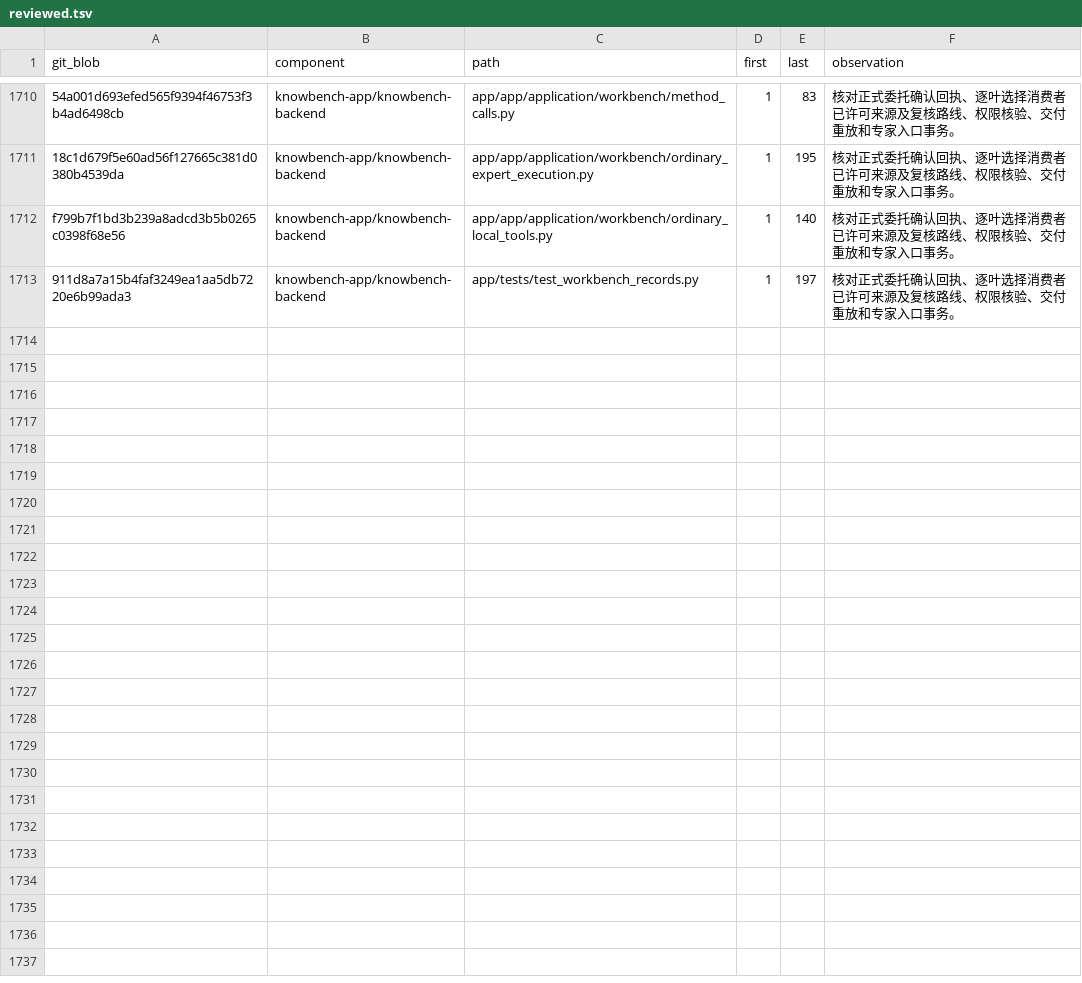
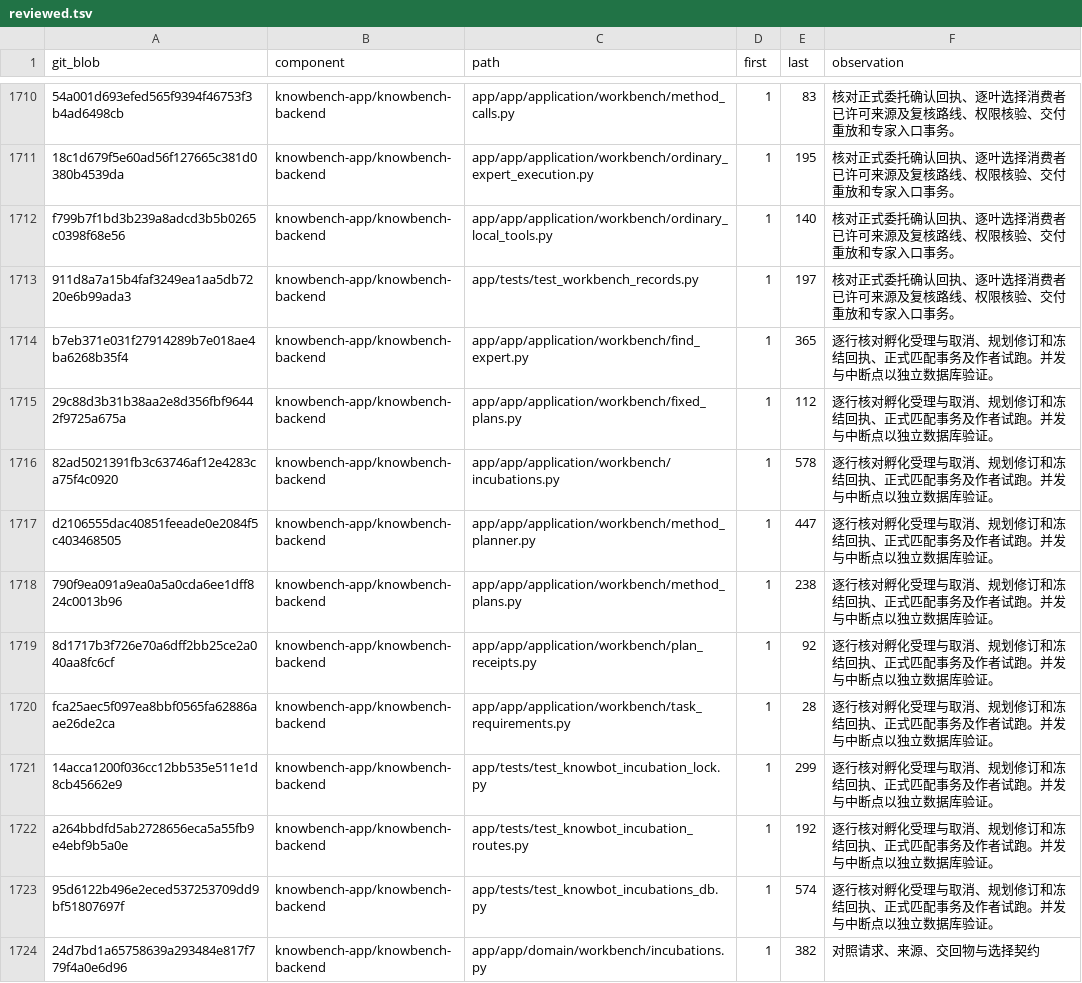
Before and after one commit to sunmoonlion/sunmoonun, a TSV file: scripts/results/2026-11-26-Luna十八组件逐行审查/reviewed.tsv, drawn as a sheet; only a part is shown, gaps mark what is left out.

```diff
--- a/scripts/results/2026-11-26-Luna十八组件逐行审查/reviewed.tsv
+++ b/scripts/results/2026-11-26-Luna十八组件逐行审查/reviewed.tsv
@@ -1713 +1713,12 @@ f799b7f1bd3b239a8adcd3b5b0265c0398f68e56	knowbench-app/knowbench-backend	app/app
 911d8a7a15b4faf3249ea1aa5db7220e6b99ada3	knowbench-app/knowbench-backend	app/tests/test_workbench_records.py	1	197	核对正式委托确认回执、逐叶选择消费者已许可来源及复核路线、权限核验、交付重放和专家入口事务。
+b7eb371e031f27914289b7e018ae4ba6268b35f4	knowbench-app/knowbench-backend	app/app/application/workbench/find_expert.py	1	365	逐行核对孵化受理与取消、规划修订和冻结回执、正式匹配事务及作者试跑。并发与中断点以独立数据库验证。
+29c88d3b31b38aa2e8d356fbf96442f9725a675a	knowbench-app/knowbench-backend	app/app/application/workbench/fixed_plans.py	1	112	逐行核对孵化受理与取消、规划修订和冻结回执、正式匹配事务及作者试跑。并发与中断点以独立数据库验证。
+82ad5021391fb3c63746af12e4283ca75f4c0920	knowbench-app/knowbench-backend	app/app/application/workbench/incubations.py	1	578	逐行核对孵化受理与取消、规划修订和冻结回执、正式匹配事务及作者试跑。并发与中断点以独立数据库验证。
+d2106555dac40851feeade0e2084f5c403468505	knowbench-app/knowbench-backend	app/app/application/workbench/method_planner.py	1	447	逐行核对孵化受理与取消、规划修订和冻结回执、正式匹配事务及作者试跑。并发与中断点以独立数据库验证。
+790f9ea091a9ea0a5a0cda6ee1dff824c0013b96	knowbench-app/knowbench-backend	app/app/application/workbench/method_plans.py	1	238	逐行核对孵化受理与取消、规划修订和冻结回执、正式匹配事务及作者试跑。并发与中断点以独立数据库验证。
+8d1717b3f726e70a6dff2bb25ce2a040aa8fc6cf	knowbench-app/knowbench-backend	app/app/application/workbench/plan_receipts.py	1	92	逐行核对孵化受理与取消、规划修订和冻结回执、正式匹配事务及作者试跑。并发与中断点以独立数据库验证。
+fca25aec5f097ea8bbf0565fa62886aae26de2ca	knowbench-app/knowbench-backend	app/app/application/workbench/task_requirements.py	1	28	逐行核对孵化受理与取消、规划修订和冻结回执、正式匹配事务及作者试跑。并发与中断点以独立数据库验证。
+14acca1200f036cc12bb535e511e1d8cb45662e9	knowbench-app/knowbench-backend	app/tests/test_knowbot_incubation_lock.py	1	299	逐行核对孵化受理与取消、规划修订和冻结回执、正式匹配事务及作者试跑。并发与中断点以独立数据库验证。
+a264bbdfd5ab2728656eca5a55fb9e4ebf9b5a0e	knowbench-app/knowbench-backend	app/tests/test_knowbot_incubation_routes.py	1	192	逐行核对孵化受理与取消、规划修订和冻结回执、正式匹配事务及作者试跑。并发与中断点以独立数据库验证。
+95d6122b496e2eced537253709dd9bf51807697f	knowbench-app/knowbench-backend	app/tests/test_knowbot_incubations_db.py	1	574	逐行核对孵化受理与取消、规划修订和冻结回执、正式匹配事务及作者试跑。并发与中断点以独立数据库验证。
+24d7bd1a65758639a293484e817f779f4a0e6d96	knowbench-app/knowbench-backend	app/app/domain/workbench/incubations.py	1	382	对照请求、来源、交回物与选择契约
```
Also changed, not shown: 4 other files.
